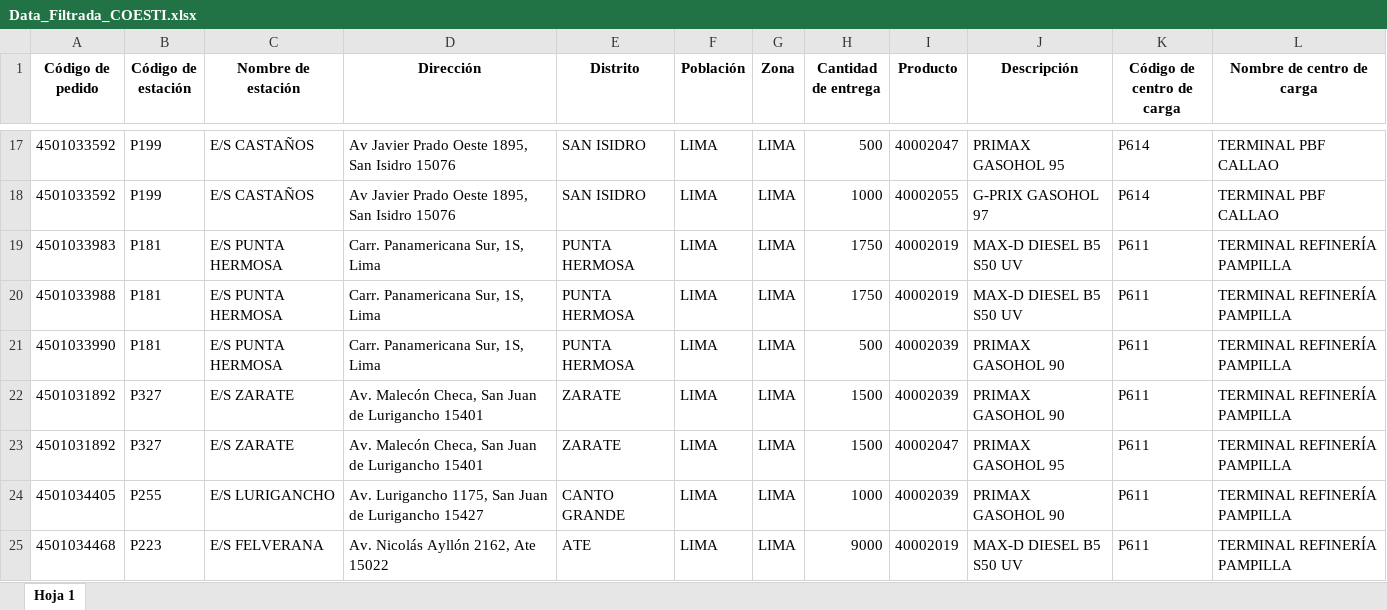
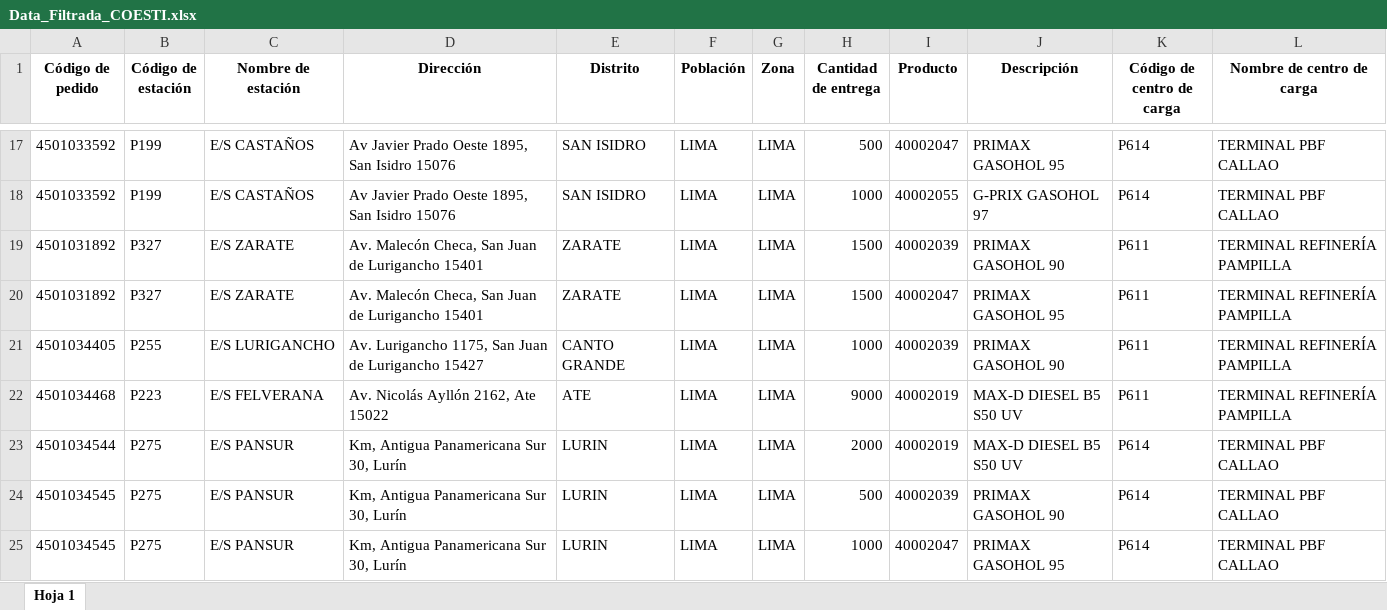
Before and after one commit to Piero16301/Optimizacion_Programacion, an Excel workbook: datos_intermedios/Data_Filtrada_COESTI.xlsx, sheet Hoja 1, drawn as a sheet; only a part is shown, gaps mark what is left out; the shorter side is filled out with more unchanged rows; values as stored, in another font and other column widths than the file's, no borders; the diff names each change by its address in the sheet, - before the commit and + after, or states it on an @@ line.

```diff
--- a/datos_intermedios/Data_Filtrada_COESTI.xlsx (sheet Hoja 1)
+++ b/datos_intermedios/Data_Filtrada_COESTI.xlsx (sheet Hoja 1)
-row 19: 4501033983 | P181 | E/S PUNTA HERMOSA | Carr. Panamericana Sur, 1S, Lima | PUNTA HERMOSA | LIMA | LIMA | 1750 | 40002019 | MAX-D DIESEL B5 S50 UV | P611 | TERMINAL REFINERÍA PAMPILLA
-row 20: 4501033988 | P181 | E/S PUNTA HERMOSA | Carr. Panamericana Sur, 1S, Lima | PUNTA HERMOSA | LIMA | LIMA | 1750 | 40002019 | MAX-D DIESEL B5 S50 UV | P611 | TERMINAL REFINERÍA PAMPILLA
-row 21: 4501033990 | P181 | E/S PUNTA HERMOSA | Carr. Panamericana Sur, 1S, Lima | PUNTA HERMOSA | LIMA | LIMA | 500 | 40002039 | PRIMAX GASOHOL 90 | P611 | TERMINAL REFINERÍA PAMPILLA
```
Also changed, not shown: datos_entrada/Pedidos_COESTI.xlsx, datos_intermedios/Data_Filtrada_Externos.xlsx, 7 other files.
